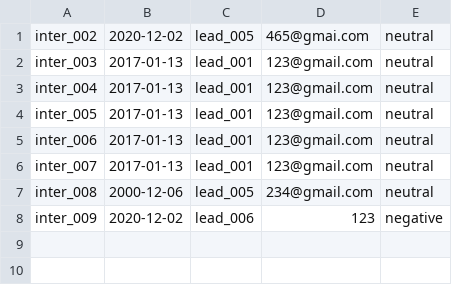
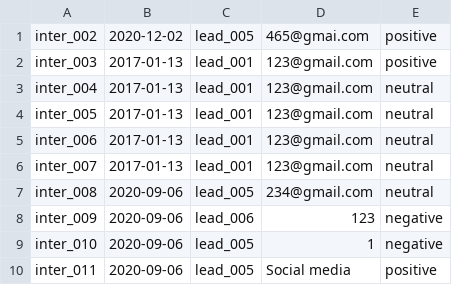
Before and after one commit to s3836387/Programming1, a CSV file: LeadCRM/src/com/company/interaction.csv, drawn as a sheet.

```diff
--- a/LeadCRM/src/com/company/interaction.csv
+++ b/LeadCRM/src/com/company/interaction.csv
@@ -1,3 +1,3 @@
-inter_002,2020-12-02,lead_005,465@gmai.com,neutral
-inter_003,2017-01-13,lead_001,123@gmail.com,neutral
+inter_002,2020-12-02,lead_005,465@gmai.com,positive
+inter_003,2017-01-13,lead_001,123@gmail.com,positive
 inter_004,2017-01-13,lead_001,123@gmail.com,neutral
@@ -6,3 +6,5 @@ inter_006,2017-01-13,lead_001,123@gmail.com,neutral
 inter_007,2017-01-13,lead_001,123@gmail.com,neutral
-inter_008,2000-12-06,lead_005,234@gmail.com,neutral
-inter_009,2020-12-02,lead_006,123,negative
+inter_008,2020-09-06,lead_005,234@gmail.com,neutral
+inter_009,2020-09-06,lead_006,123,negative
+inter_010,2020-09-06,lead_005,1,negative
+inter_011,2020-09-06,lead_005,Social media,positive
```
Also changed, not shown: LeadCRM/out/production/LeadCRM/com/company/interaction.csv, 15 other files.
